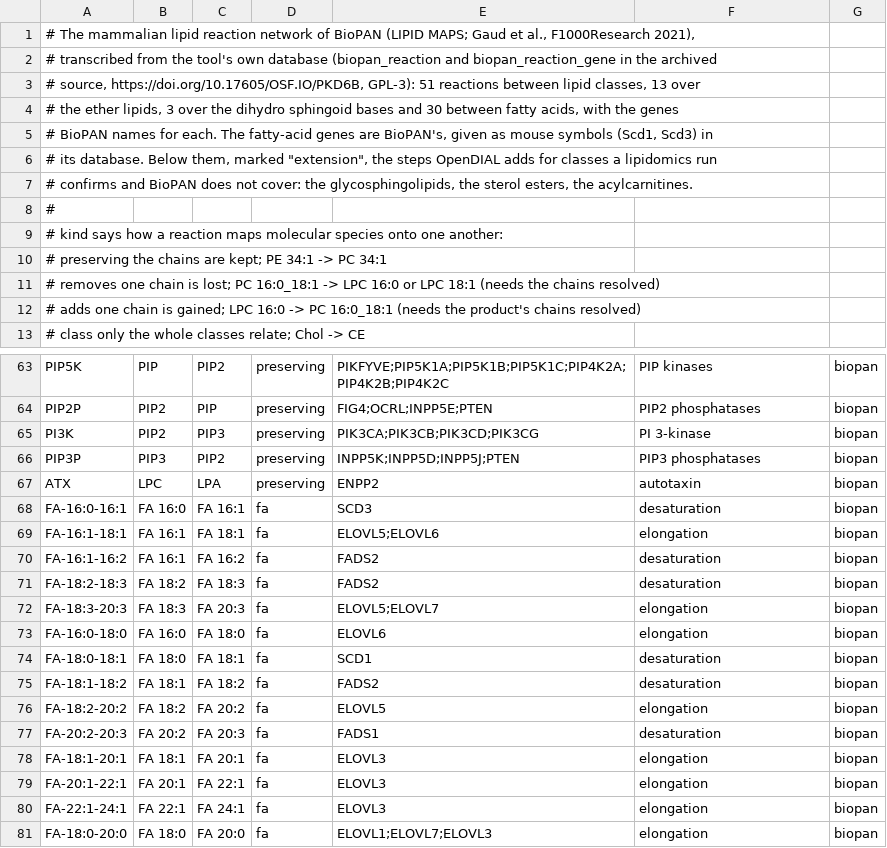
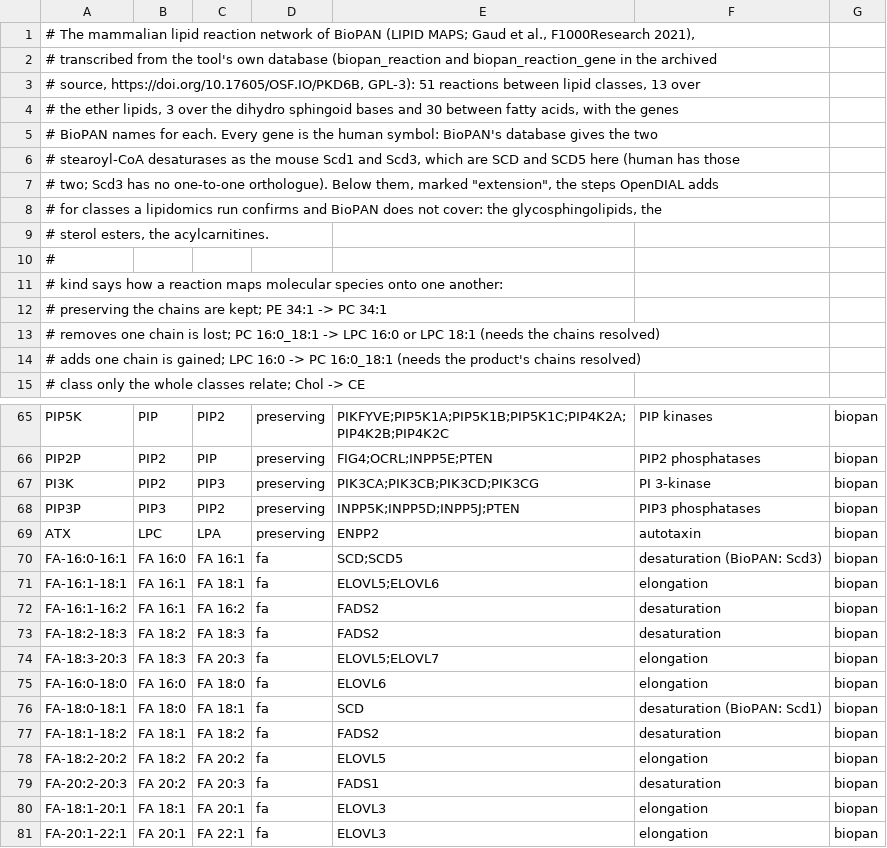
Before and after one commit to pedronobrez/mil-x, a TSV file: opendial/src/OpenDIAL.Pipeline/Statistics/Pathways/reactions.tsv, drawn as a sheet; only a part is shown, gaps mark what is left out; the shorter side is filled out with more unchanged rows.

```diff
--- a/opendial/src/OpenDIAL.Pipeline/Statistics/Pathways/reactions.tsv
+++ b/opendial/src/OpenDIAL.Pipeline/Statistics/Pathways/reactions.tsv
@@ -4,5 +4,7 @@
 # the ether lipids, 3 over the dihydro sphingoid bases and 30 between fatty acids, with the genes
-# BioPAN names for each. The fatty-acid genes are BioPAN's, given as mouse symbols (Scd1, Scd3) in
-# its database. Below them, marked "extension", the steps OpenDIAL adds for classes a lipidomics run
-# confirms and BioPAN does not cover: the glycosphingolipids, the sterol esters, the acylcarnitines.
+# BioPAN names for each. Every gene is the human symbol: BioPAN's database gives the two
+# stearoyl-CoA desaturases as the mouse Scd1 and Scd3, which are SCD and SCD5 here (human has those
+# two; Scd3 has no one-to-one orthologue). Below them, marked "extension", the steps OpenDIAL adds
+# for classes a lipidomics run confirms and BioPAN does not cover: the glycosphingolipids, the
+# sterol esters, the acylcarnitines.
 #
@@ -67,3 +69,3 @@ PIP3P	PIP3	PIP2	preserving	INPP5K;INPP5D;INPP5J;PTEN	PIP3 phosphatases	biopan
 ATX	LPC	LPA	preserving	ENPP2	autotaxin	biopan
-FA-16:0-16:1	FA 16:0	FA 16:1	fa	SCD3	desaturation	biopan
+FA-16:0-16:1	FA 16:0	FA 16:1	fa	SCD;SCD5	desaturation (BioPAN: Scd3)	biopan
 FA-16:1-18:1	FA 16:1	FA 18:1	fa	ELOVL5;ELOVL6	elongation	biopan
@@ -73,3 +75,3 @@ FA-18:3-20:3	FA 18:3	FA 20:3	fa	ELOVL5;ELOVL7	elongation	biopan
 FA-16:0-18:0	FA 16:0	FA 18:0	fa	ELOVL6	elongation	biopan
-FA-18:0-18:1	FA 18:0	FA 18:1	fa	SCD1	desaturation	biopan
+FA-18:0-18:1	FA 18:0	FA 18:1	fa	SCD	desaturation (BioPAN: Scd1)	biopan
 FA-18:1-18:2	FA 18:1	FA 18:2	fa	FADS2	desaturation	biopan
```
Also changed, not shown: 4 other files.
